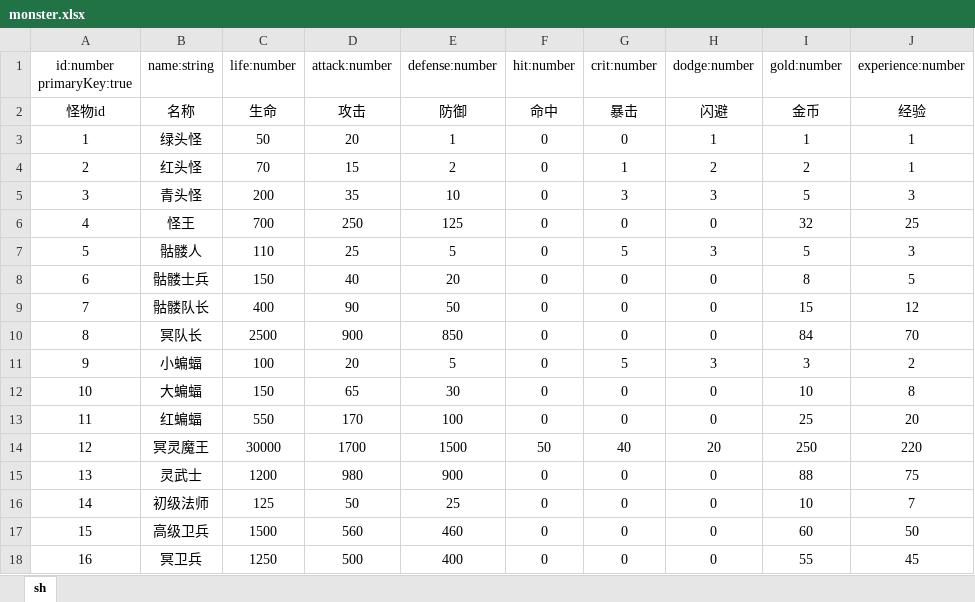
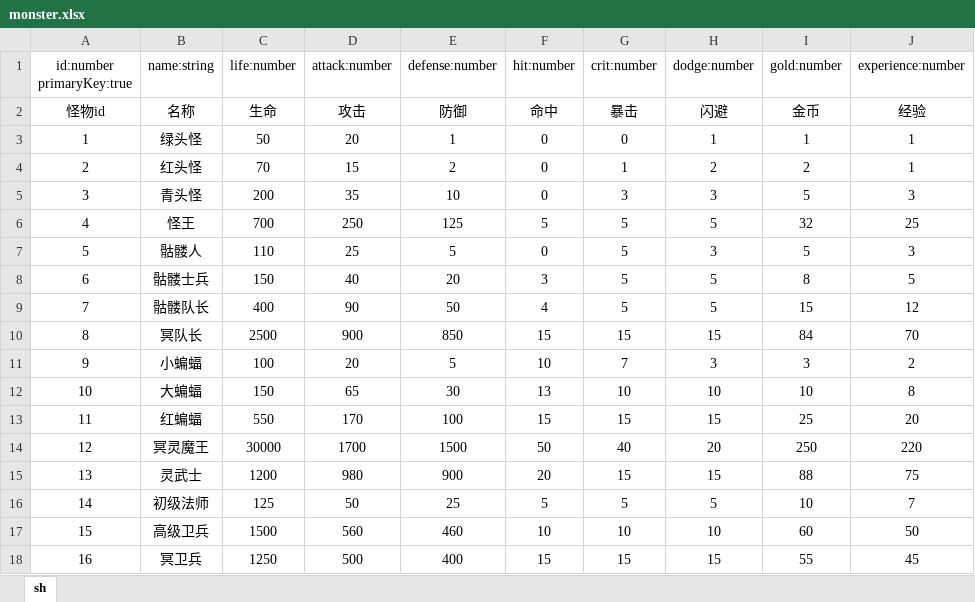
Before and after one commit to zzj-1998/Graduation, an Excel workbook: table/monster.xlsx, sheet sh, drawn as a sheet; only a part is shown; values as stored, in another font and other column widths than the file's, no borders; the diff covers the shown part only; the diff names each change by its address in the sheet, - before the commit and + after, or states it on an @@ line.

```diff
--- a/table/monster.xlsx (sheet sh)
+++ b/table/monster.xlsx (sheet sh)
-F6 (hit:number): 0
+F6 (hit:number): 5
-G6 (crit:number): 0
+G6 (crit:number): 5
-H6 (dodge:number): 0
+H6 (dodge:number): 5
-F8 (hit:number): 0
+F8 (hit:number): 3
-G8:G9 (crit:number): 0
+G8:G9 (crit:number): 5
-H8:H9 (dodge:number): 0
+H8:H9 (dodge:number): 5
-F9 (hit:number): 0
+F9 (hit:number): 4
-F10 (hit:number): 0
+F10 (hit:number): 15
-G10 (crit:number): 0
+G10 (crit:number): 15
-H10 (dodge:number): 0
+H10 (dodge:number): 15
-F11 (hit:number): 0
+F11 (hit:number): 10
-G11 (crit:number): 5
+G11 (crit:number): 7
-F12 (hit:number): 0
+F12 (hit:number): 13
-G12 (crit:number): 0
+G12 (crit:number): 10
-H12 (dodge:number): 0
+H12 (dodge:number): 10
-F13 (hit:number): 0
+F13 (hit:number): 15
-G13 (crit:number): 0
+G13 (crit:number): 15
-H13 (dodge:number): 0
+H13 (dodge:number): 15
-F15 (hit:number): 0
+F15 (hit:number): 20
-G15 (crit:number): 0
+G15 (crit:number): 15
-H15 (dodge:number): 0
+H15 (dodge:number): 15
-F16 (hit:number): 0
+F16 (hit:number): 5
-G16 (crit:number): 0
+G16 (crit:number): 5
-H16 (dodge:number): 0
+H16 (dodge:number): 5
-F17 (hit:number): 0
+F17 (hit:number): 10
-G17 (crit:number): 0
+G17 (crit:number): 10
-H17 (dodge:number): 0
+H17 (dodge:number): 10
-F18 (hit:number): 0
+F18 (hit:number): 15
-G18 (crit:number): 0
+G18 (crit:number): 15
-H18 (dodge:number): 0
+H18 (dodge:number): 15
```
Also changed, not shown: 1 added row and 45 edited cells elsewhere in this sheet, table/map.xlsx, 12 other files.
